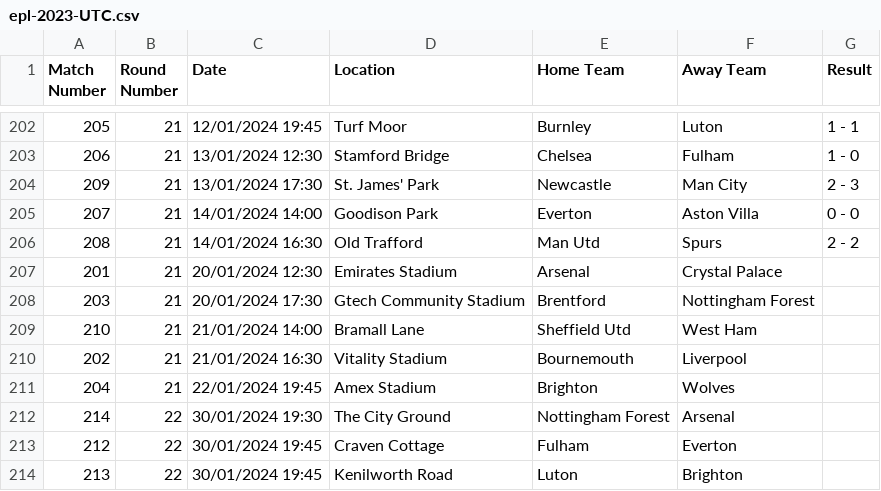
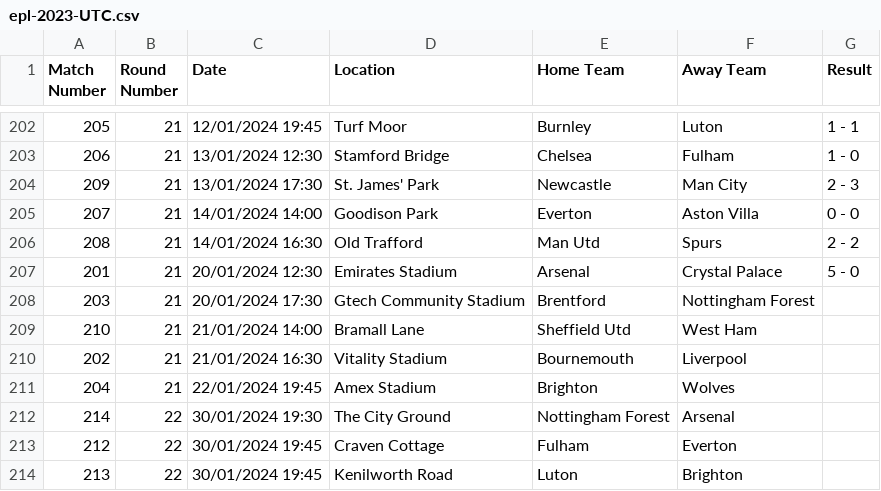
Before and after one commit to jcmgray/proggyleg, a CSV file: proggyleg/data/epl-2023-UTC.csv, drawn as a sheet; only a part is shown, gaps mark what is left out.

Commit message:
Update epl-2023-UTC.csv

```diff
--- a/proggyleg/data/epl-2023-UTC.csv
+++ b/proggyleg/data/epl-2023-UTC.csv
@@ -206,3 +206,3 @@ Match Number,Round Number,Date,Location,Home Team,Away Team,Result
 208,21,14/01/2024 16:30,Old Trafford,Man Utd,Spurs,2 - 2
-201,21,20/01/2024 12:30,Emirates Stadium,Arsenal,Crystal Palace,
+201,21,20/01/2024 12:30,Emirates Stadium,Arsenal,Crystal Palace,5 - 0
 203,21,20/01/2024 17:30,Gtech Community Stadium,Brentford,Nottingham Forest,
```
